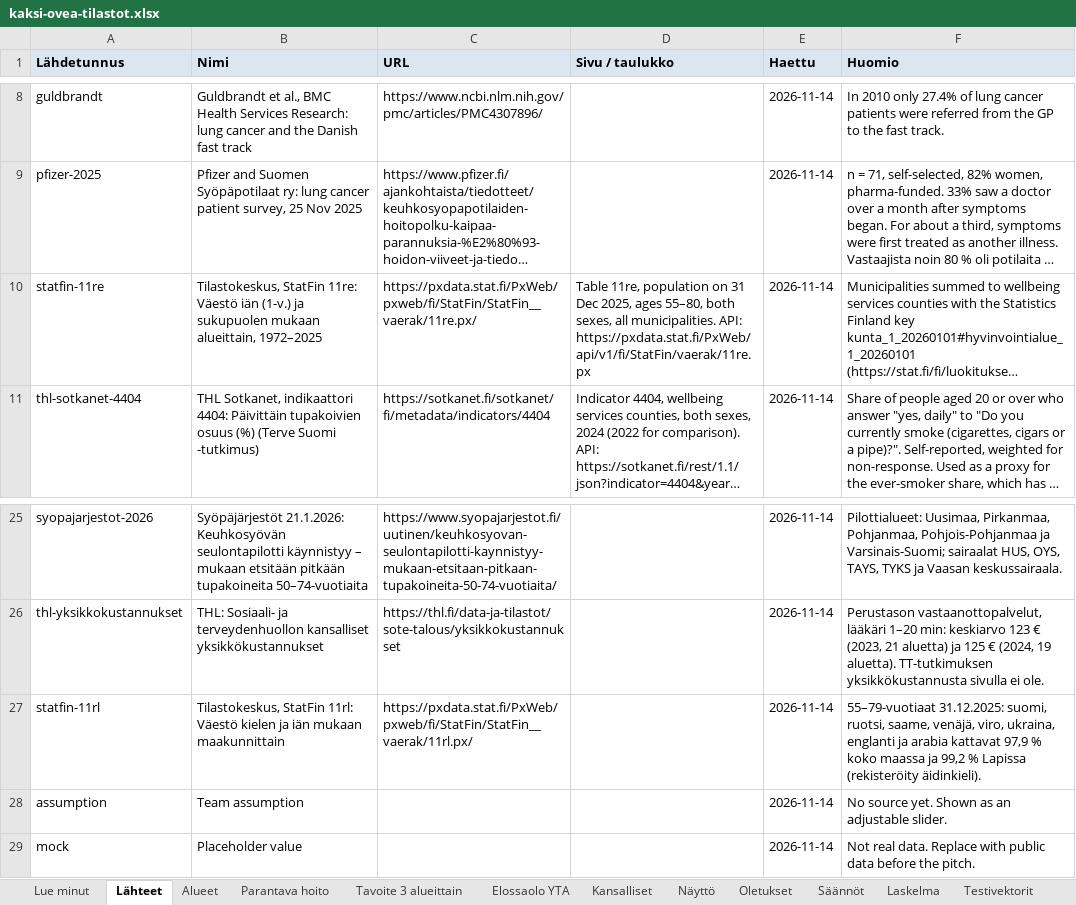
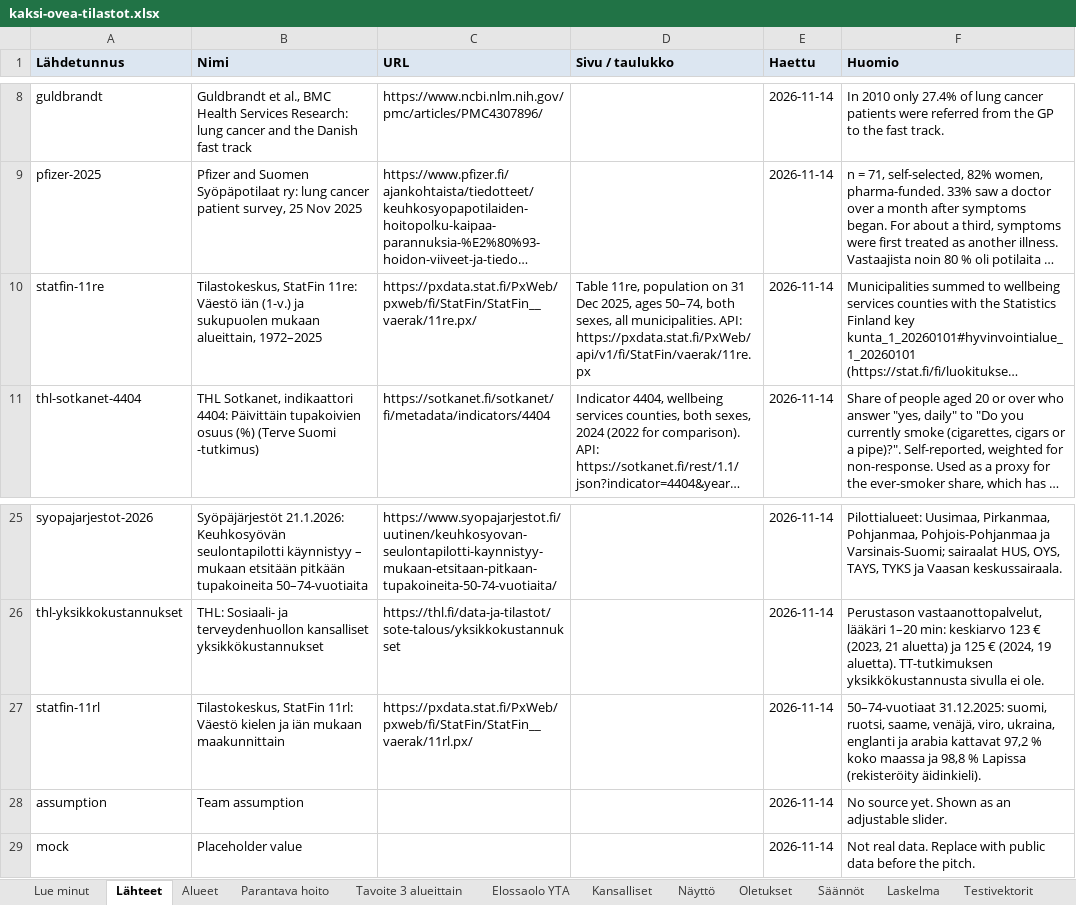
Before and after one commit to NoelSaarinen/pikakaista, an Excel workbook: docs/tilastot/kaksi-ovea-tilastot.xlsx, sheet Lähteet, drawn as a sheet; only a part is shown, gaps mark what is left out; long unchanged cells end in …; values as stored, in another font and other column widths than the file's, no borders; the diff names each change by its address in the sheet, - before the commit and + after, or states it on an @@ line.

```diff
--- a/docs/tilastot/kaksi-ovea-tilastot.xlsx (sheet Lähteet)
+++ b/docs/tilastot/kaksi-ovea-tilastot.xlsx (sheet Lähteet)
-D10 (Sivu / taulukko): …2025, ages 55–80, both sexes,…
+D10 (Sivu / taulukko): …2025, ages 50–74, both sexes,…
-F27 (Huomio): 55–79-vuotiaat 31.12.2025: suomi, ruotsi, saame, venäjä, viro, ukraina, englanti ja arabia kattavat 97,9 % koko maassa ja 99,2 % Lapissa…
+F27 (Huomio): 50–74-vuotiaat 31.12.2025: suomi, ruotsi, saame, venäjä, viro, ukraina, englanti ja arabia kattavat 97,2 % koko maassa ja 98,8 % Lapissa…
```
Also changed, not shown: sheet Testivektorit, sheet Oletukset, 2 other files.
